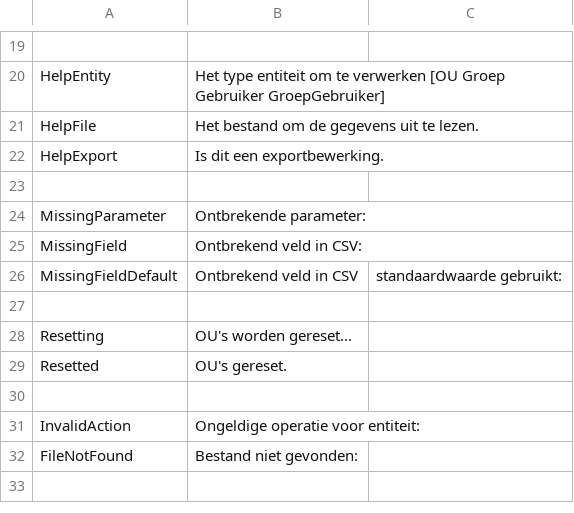
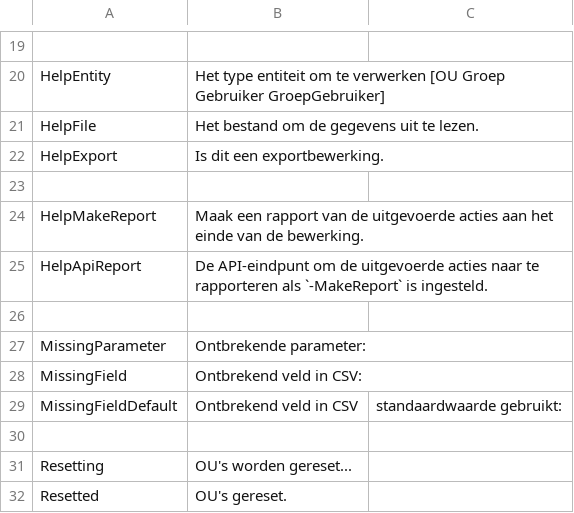
Before and after one commit to norpie/adms, a CSV file: locales/nl_NL.csv, drawn as a sheet; only a part is shown, gaps mark what is left out; the shorter side is filled out with more unchanged rows.

Commit message:
feat: enable MakeReport and ApiReport params in help

```diff
--- a/locales/nl_NL.csv
+++ b/locales/nl_NL.csv
@@ -23,2 +23,5 @@ HelpExport,Is dit een exportbewerking.
 
+HelpMakeReport,Maak een rapport van de uitgevoerde acties aan het einde van de bewerking.
+HelpApiReport,De API-eindpunt om de uitgevoerde acties naar te rapporteren als `-MakeReport` is ingesteld.
+
 MissingParameter,Ontbrekende parameter:
```
Also changed, not shown: locales/en_US.csv, 1 other file.
